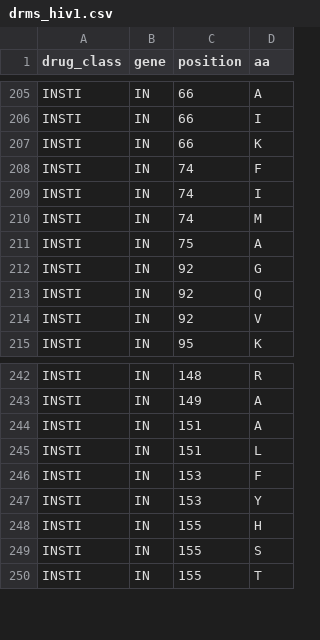
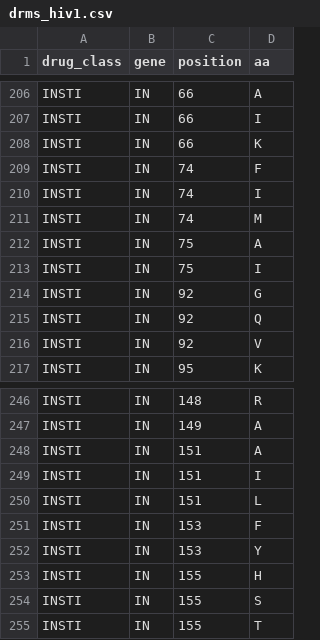
Before and after one commit to hivdb/hivfacts, a CSV file: data/drms_hiv1.csv, drawn as a sheet; only a part is shown, gaps mark what is left out; the diff covers the shown part only; the diff names each change by its address in the sheet, - before the commit and + after, or states it on an @@ line.

```diff
--- a/data/drms_hiv1.csv
+++ b/data/drms_hiv1.csv
+row 213: INSTI | IN | 75 | I
+row 249: INSTI | IN | 151 | I
```
Also changed, not shown: 5 added rows and 2 removed rows elsewhere in this file, 5 other files.
